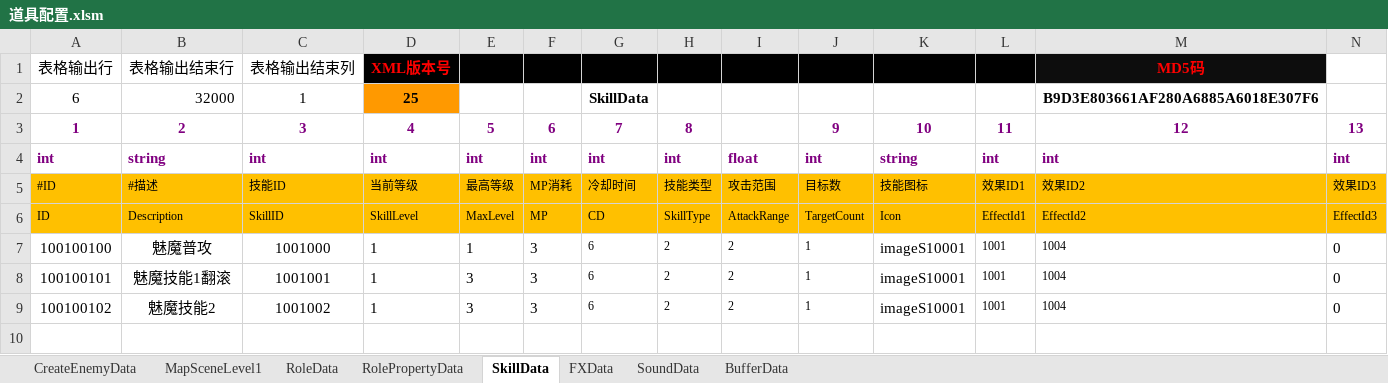
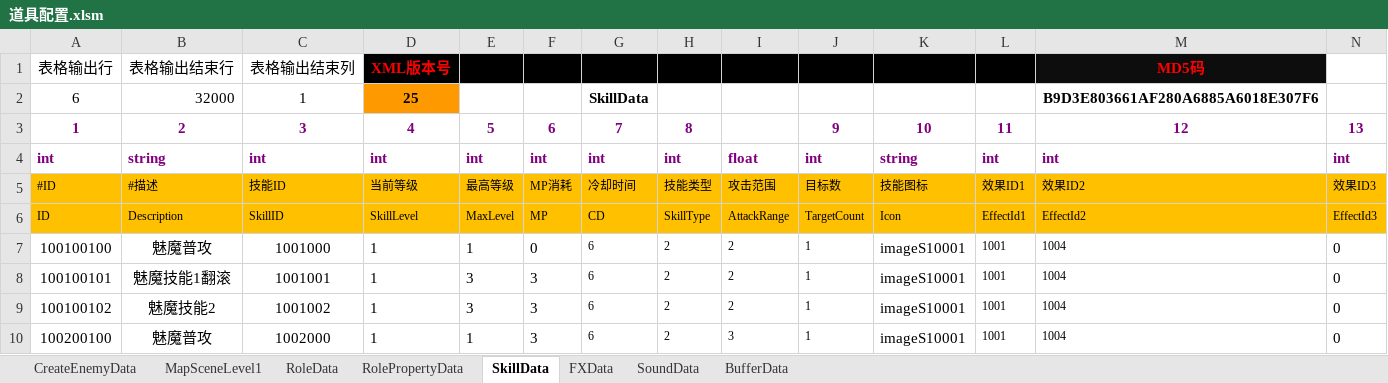
Before and after one commit to chen95nuo/NewRPG2D, an Excel workbook: 文档/道具配置.xlsm, sheet SkillData, drawn as a sheet; only a part is shown; values as stored, in another font and other column widths than the file's, no borders; charts and pictures and conditional formats not drawn; rows hold the shown columns only; the diff names each change by its address in the sheet, - before the commit and + after, or states it on an @@ line.

```diff
--- a/文档/道具配置.xlsm (sheet SkillData)
+++ b/文档/道具配置.xlsm (sheet SkillData)
-F7: 3
+F7: 0
+row 10: 100200100 | 魅魔普攻 | 1002000 | 1 | 1 | 3 | 6 | 2 | 3 | 1 | imageS10001 | 1001 | 1004 | 0
```
Also changed, not shown: sheet RolePropertyData, sheet RoleData, sheet CreateEnemyData, charts or pictures, 29 other files.
